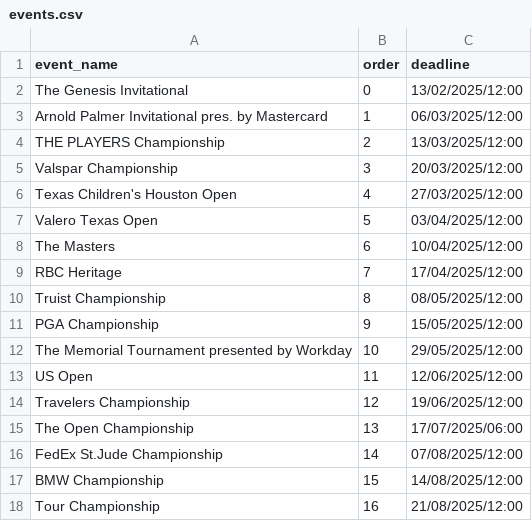
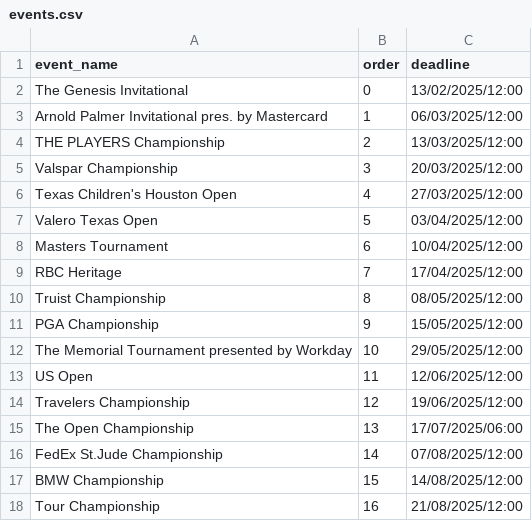
Before and after one commit to kamasi1994/golf_knowledge_game, a CSV file: data/events.csv, drawn as a sheet.

```diff
--- a/data/events.csv
+++ b/data/events.csv
@@ -7,3 +7,3 @@ Texas Children's Houston Open,4,27/03/2025/12:00
 Valero Texas Open,5,03/04/2025/12:00
-The Masters,6,10/04/2025/12:00
+Masters Tournament,6,10/04/2025/12:00
 RBC Heritage,7,17/04/2025/12:00
```
Also changed, not shown: 1 other file.
